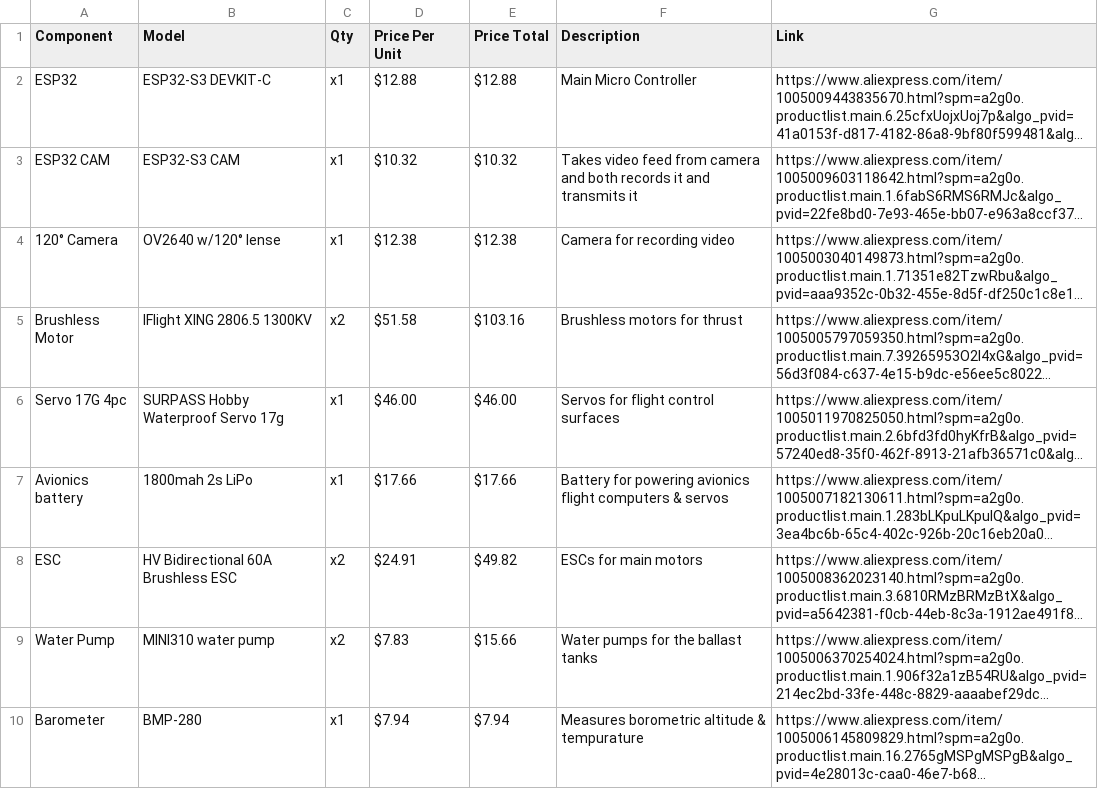
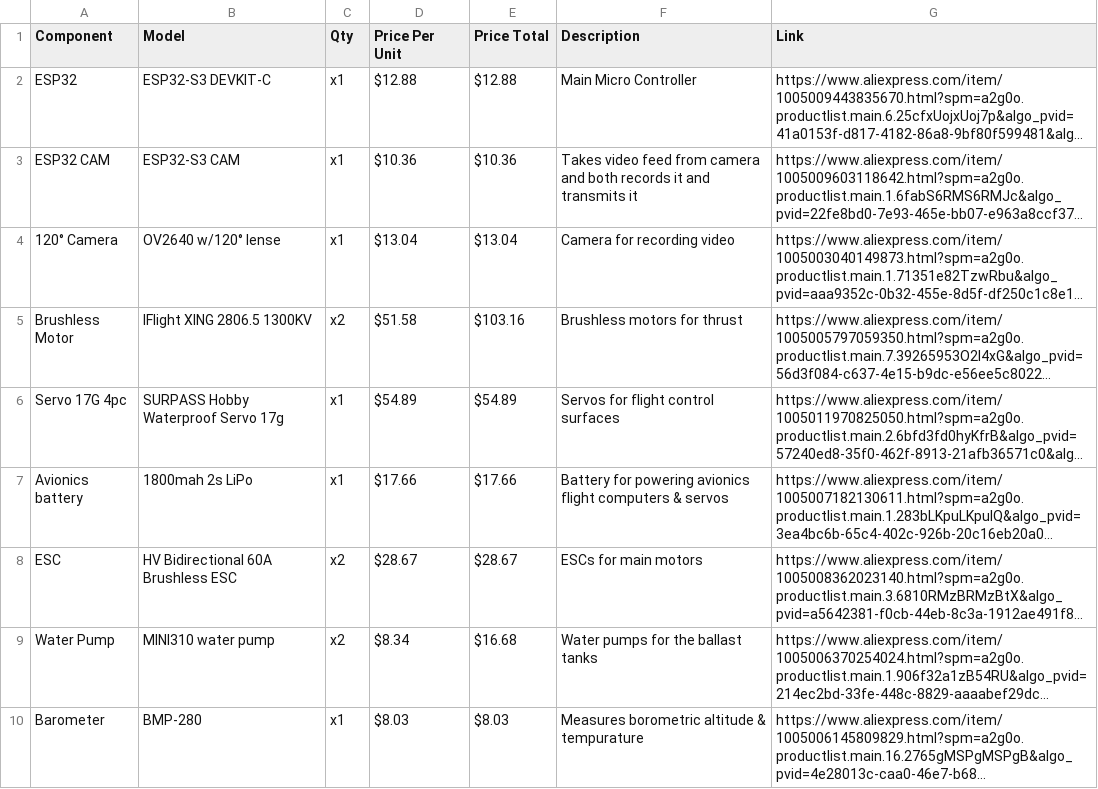
Before and after one commit to undergroundairlines/Njord-SAA, a CSV file: BOM.csv, drawn as a sheet; only a part is shown; long unchanged cells end in …; the diff covers the shown part only; the diff names each change by its address in the sheet, - before the commit and + after, or states it on an @@ line.

Commit message:
Update BOM.csv

```diff
--- a/BOM.csv
+++ b/BOM.csv
-D3 (Price Per Unit): $10.32
+D3 (Price Per Unit): $10.36
-E3 (Price Total): $10.32
+E3 (Price Total): $10.36
-D4 (Price Per Unit): $12.38
+D4 (Price Per Unit): $13.04
-E4 (Price Total): $12.38
+E4 (Price Total): $13.04
-D6 (Price Per Unit): $46.00
+D6 (Price Per Unit): $54.89
-E6 (Price Total): $46.00
+E6 (Price Total): $54.89
-D8 (Price Per Unit): $24.91
+D8 (Price Per Unit): $28.67
-E8 (Price Total): $49.82
+E8 (Price Total): $28.67
-D9 (Price Per Unit): $7.83
+D9 (Price Per Unit): $8.34
-E9 (Price Total): $15.66
+E9 (Price Total): $16.68
-D10 (Price Per Unit): $7.94
+D10 (Price Per Unit): $8.03
-E10 (Price Total): $7.94
+E10 (Price Total): $8.03
```
Also changed, not shown: 2 added rows and 7 edited cells elsewhere in this file.
